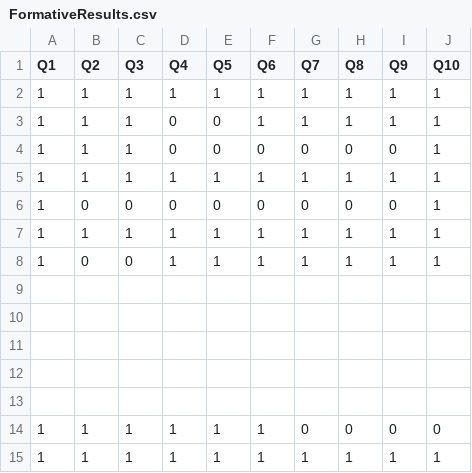
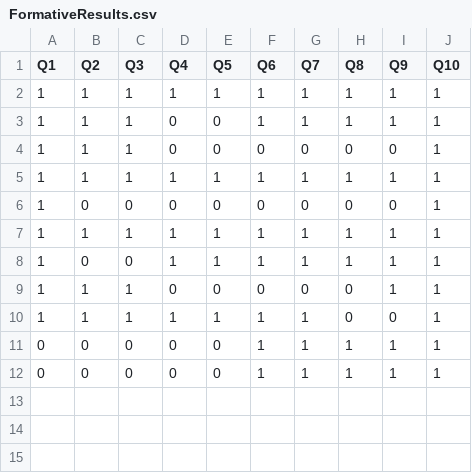
Before and after one commit to MajorTomaso/DQS, a CSV file: FormativeResults.csv, drawn as a sheet.

```diff
--- a/FormativeResults.csv
+++ b/FormativeResults.csv
@@ -8,8 +8,5 @@ Q1,Q2,Q3,Q4,Q5,Q6,Q7,Q8,Q9,Q10
 1,0,0,1,1,1,1,1,1,1
-
-
-
-
-
-1,1,1,1,1,1,0,0,0,0
-1,1,1,1,1,1,1,1,1,1
+1,1,1,0,0,0,0,0,1,1
+1,1,1,1,1,1,1,0,0,1
+0,0,0,0,0,1,1,1,1,1
+0,0,0,0,0,1,1,1,1,1
```
Also changed, not shown: SummativeResults.csv, 2 other files.
